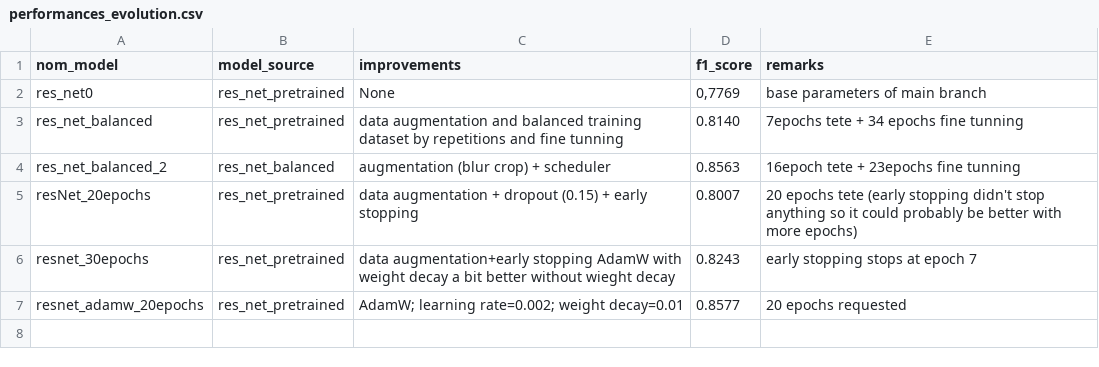
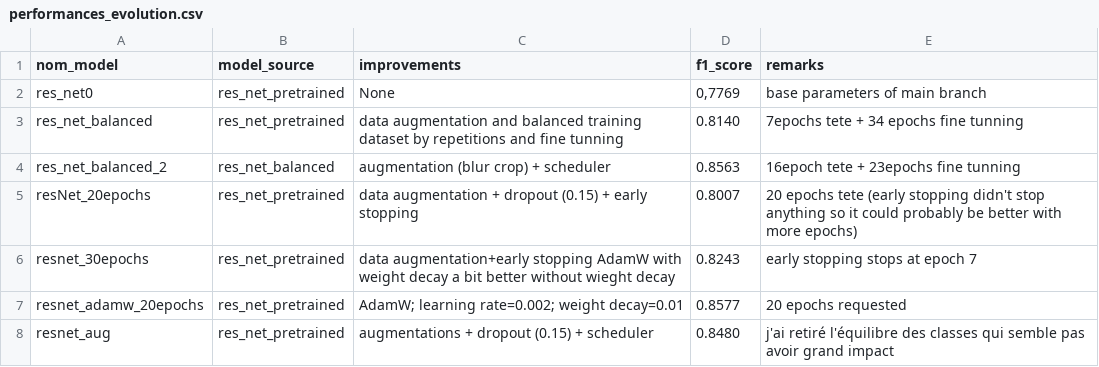
Before and after one commit to RDF-LAD/Projet_ANNDL, a CSV file: performance_results/performances_evolution.csv, drawn as a sheet.

Commit message:
Add performance results for resnet_aug configuration

```diff
--- a/performance_results/performances_evolution.csv
+++ b/performance_results/performances_evolution.csv
@@ -7 +7,2 @@ resnet_30epochs,res_net_pretrained,data augmentation+early stopping AdamW with w
 resnet_adamw_20epochs,res_net_pretrained,"AdamW; learning rate=0.002; weight decay=0.01",0.8577,"20 epochs requested"
+resnet_aug, res_net_pretrained, augmentations + dropout (0.15) + scheduler, "0.8480", j'ai retiré l'équilibre des classes qui semble pas avoir grand impact
```
